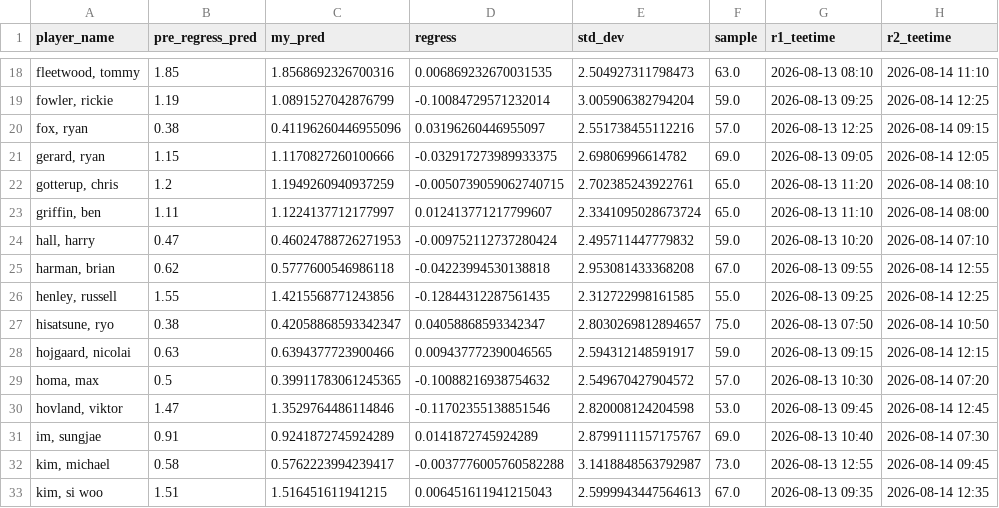
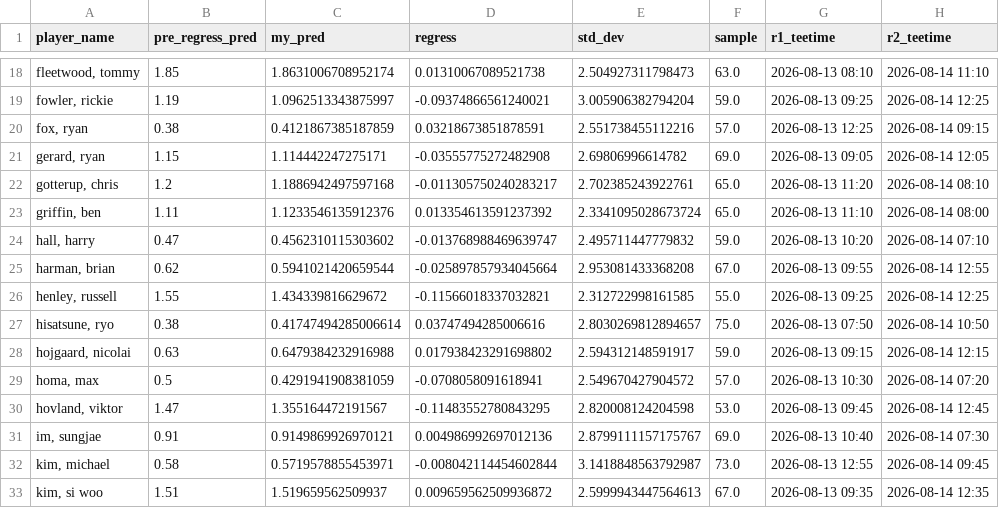
Before and after one commit to mslade50/sims_process, a CSV file: final_predictions_st_jude.csv, drawn as a sheet; only a part is shown, gaps mark what is left out; the diff covers the shown part only.

```diff
--- a/final_predictions_st_jude.csv
+++ b/final_predictions_st_jude.csv
@@ -18,16 +18,16 @@ player_name,pre_regress_pred,my_pred,regress,std_dev,sample,r1_teetime,r2_teetim
-"fleetwood, tommy",1.85,1.8568692326700316,0.006869232670031535,2.504927311798473,63.0,2026-08-13 08:10,2026-08-14 11:10
-"fowler, rickie",1.19,1.0891527042876799,-0.10084729571232014,3.005906382794204,59.0,2026-08-13 09:25,2026-08-14 12:25
-"fox, ryan",0.38,0.41196260446955096,0.03196260446955097,2.551738455112216,57.0,2026-08-13 12:25,2026-08-14 09:15
-"gerard, ryan",1.15,1.1170827260100666,-0.032917273989933375,2.69806996614782,69.0,2026-08-13 09:05,2026-08-14 12:05
-"gotterup, chris",1.2,1.1949260940937259,-0.0050739059062740715,2.702385243922761,65.0,2026-08-13 11:20,2026-08-14 08:10
-"griffin, ben",1.11,1.1224137712177997,0.012413771217799607,2.3341095028673724,65.0,2026-08-13 11:10,2026-08-14 08:00
-"hall, harry",0.47,0.46024788726271953,-0.009752112737280424,2.495711447779832,59.0,2026-08-13 10:20,2026-08-14 07:10
-"harman, brian",0.62,0.5777600546986118,-0.04223994530138818,2.953081433368208,67.0,2026-08-13 09:55,2026-08-14 12:55
-"henley, russell",1.55,1.4215568771243856,-0.12844312287561435,2.312722998161585,55.0,2026-08-13 09:25,2026-08-14 12:25
-"hisatsune, ryo",0.38,0.42058868593342347,0.04058868593342347,2.8030269812894657,75.0,2026-08-13 07:50,2026-08-14 10:50
-"hojgaard, nicolai",0.63,0.6394377723900466,0.009437772390046565,2.594312148591917,59.0,2026-08-13 09:15,2026-08-14 12:15
-"homa, max",0.5,0.39911783061245365,-0.10088216938754632,2.549670427904572,57.0,2026-08-13 10:30,2026-08-14 07:20
-"hovland, viktor",1.47,1.3529764486114846,-0.11702355138851546,2.820008124204598,53.0,2026-08-13 09:45,2026-08-14 12:45
-"im, sungjae",0.91,0.9241872745924289,0.0141872745924289,2.8799111157175767,69.0,2026-08-13 10:40,2026-08-14 07:30
-"kim, michael",0.58,0.5762223994239417,-0.0037776005760582288,3.1418848563792987,73.0,2026-08-13 12:55,2026-08-14 09:45
-"kim, si woo",1.51,1.516451611941215,0.006451611941215043,2.5999943447564613,67.0,2026-08-13 09:35,2026-08-14 12:35
+"fleetwood, tommy",1.85,1.8631006708952174,0.01310067089521738,2.504927311798473,63.0,2026-08-13 08:10,2026-08-14 11:10
+"fowler, rickie",1.19,1.0962513343875997,-0.09374866561240021,3.005906382794204,59.0,2026-08-13 09:25,2026-08-14 12:25
+"fox, ryan",0.38,0.4121867385187859,0.03218673851878591,2.551738455112216,57.0,2026-08-13 12:25,2026-08-14 09:15
+"gerard, ryan",1.15,1.114442247275171,-0.03555775272482908,2.69806996614782,69.0,2026-08-13 09:05,2026-08-14 12:05
+"gotterup, chris",1.2,1.1886942497597168,-0.011305750240283217,2.702385243922761,65.0,2026-08-13 11:20,2026-08-14 08:10
+"griffin, ben",1.11,1.1233546135912376,0.013354613591237392,2.3341095028673724,65.0,2026-08-13 11:10,2026-08-14 08:00
+"hall, harry",0.47,0.4562310115303602,-0.013768988469639747,2.495711447779832,59.0,2026-08-13 10:20,2026-08-14 07:10
+"harman, brian",0.62,0.5941021420659544,-0.025897857934045664,2.953081433368208,67.0,2026-08-13 09:55,2026-08-14 12:55
+"henley, russell",1.55,1.434339816629672,-0.11566018337032821,2.312722998161585,55.0,2026-08-13 09:25,2026-08-14 12:25
+"hisatsune, ryo",0.38,0.41747494285006614,0.03747494285006616,2.8030269812894657,75.0,2026-08-13 07:50,2026-08-14 10:50
+"hojgaard, nicolai",0.63,0.6479384232916988,0.017938423291698802,2.594312148591917,59.0,2026-08-13 09:15,2026-08-14 12:15
+"homa, max",0.5,0.4291941908381059,-0.0708058091618941,2.549670427904572,57.0,2026-08-13 10:30,2026-08-14 07:20
+"hovland, viktor",1.47,1.355164472191567,-0.11483552780843295,2.820008124204598,53.0,2026-08-13 09:45,2026-08-14 12:45
+"im, sungjae",0.91,0.9149869926970121,0.004986992697012136,2.8799111157175767,69.0,2026-08-13 10:40,2026-08-14 07:30
+"kim, michael",0.58,0.5719578855453971,-0.008042114454602844,3.1418848563792987,73.0,2026-08-13 12:55,2026-08-14 09:45
+"kim, si woo",1.51,1.519659562509937,0.009659562509936872,2.5999943447564613,67.0,2026-08-13 09:35,2026-08-14 12:35
```
Also changed, not shown: 106 edited cells elsewhere in this file, permanent_data/avg_expected_cat_sg_st_jude.csv.
